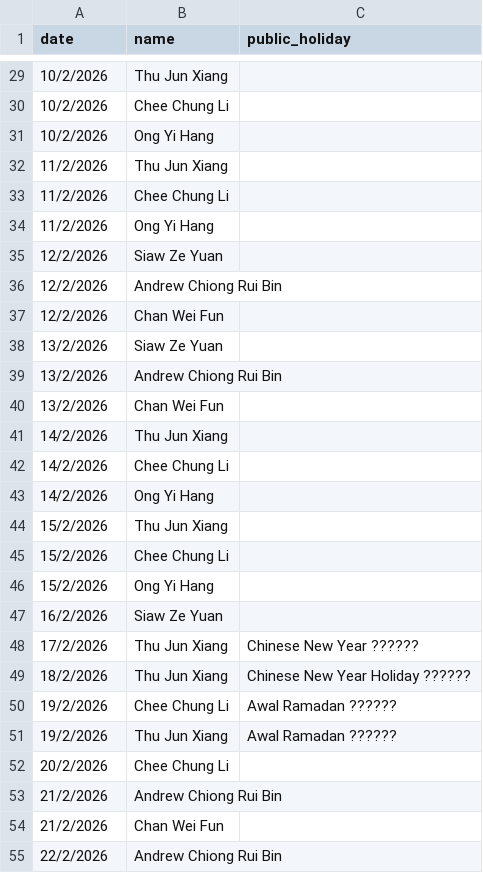
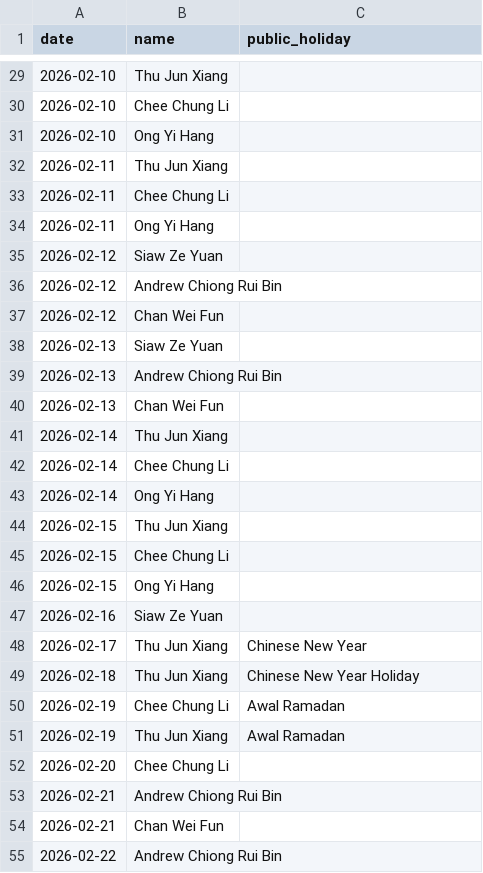
Before and after one commit to Kevin-QA/webhook, a CSV file: duty_roster.csv, drawn as a sheet; only a part is shown, gaps mark what is left out; the diff covers the shown part only.

```diff
--- a/duty_roster.csv
+++ b/duty_roster.csv
@@ -29,27 +29,27 @@ date,name,public_holiday
-10/2/2026,Thu Jun Xiang,
-10/2/2026,Chee Chung Li,
-10/2/2026,Ong Yi Hang,
-11/2/2026,Thu Jun Xiang,
-11/2/2026,Chee Chung Li,
-11/2/2026,Ong Yi Hang,
-12/2/2026,Siaw Ze Yuan,
-12/2/2026,Andrew Chiong Rui Bin,
-12/2/2026,Chan Wei Fun,
-13/2/2026,Siaw Ze Yuan,
-13/2/2026,Andrew Chiong Rui Bin,
-13/2/2026,Chan Wei Fun,
-14/2/2026,Thu Jun Xiang,
-14/2/2026,Chee Chung Li,
-14/2/2026,Ong Yi Hang,
-15/2/2026,Thu Jun Xiang,
-15/2/2026,Chee Chung Li,
-15/2/2026,Ong Yi Hang,
-16/2/2026,Siaw Ze Yuan,
-17/2/2026,Thu Jun Xiang,Chinese New Year ??????
-18/2/2026,Thu Jun Xiang,Chinese New Year Holiday ??????
-19/2/2026,Chee Chung Li,Awal Ramadan ??????
-19/2/2026,Thu Jun Xiang,Awal Ramadan ??????
-20/2/2026,Chee Chung Li,
-21/2/2026,Andrew Chiong Rui Bin,
-21/2/2026,Chan Wei Fun,
-22/2/2026,Andrew Chiong Rui Bin,
+2026-02-10,Thu Jun Xiang,
+2026-02-10,Chee Chung Li,
+2026-02-10,Ong Yi Hang,
+2026-02-11,Thu Jun Xiang,
+2026-02-11,Chee Chung Li,
+2026-02-11,Ong Yi Hang,
+2026-02-12,Siaw Ze Yuan,
+2026-02-12,Andrew Chiong Rui Bin,
+2026-02-12,Chan Wei Fun,
+2026-02-13,Siaw Ze Yuan,
+2026-02-13,Andrew Chiong Rui Bin,
+2026-02-13,Chan Wei Fun,
+2026-02-14,Thu Jun Xiang,
+2026-02-14,Chee Chung Li,
+2026-02-14,Ong Yi Hang,
+2026-02-15,Thu Jun Xiang,
+2026-02-15,Chee Chung Li,
+2026-02-15,Ong Yi Hang,
+2026-02-16,Siaw Ze Yuan,
+2026-02-17,Thu Jun Xiang,Chinese New Year
+2026-02-18,Thu Jun Xiang,Chinese New Year Holiday
+2026-02-19,Chee Chung Li,Awal Ramadan
+2026-02-19,Thu Jun Xiang,Awal Ramadan
+2026-02-20,Chee Chung Li,
+2026-02-21,Andrew Chiong Rui Bin,
+2026-02-21,Chan Wei Fun,
+2026-02-22,Andrew Chiong Rui Bin,
```
Also changed, not shown: 51 edited cells elsewhere in this file.
